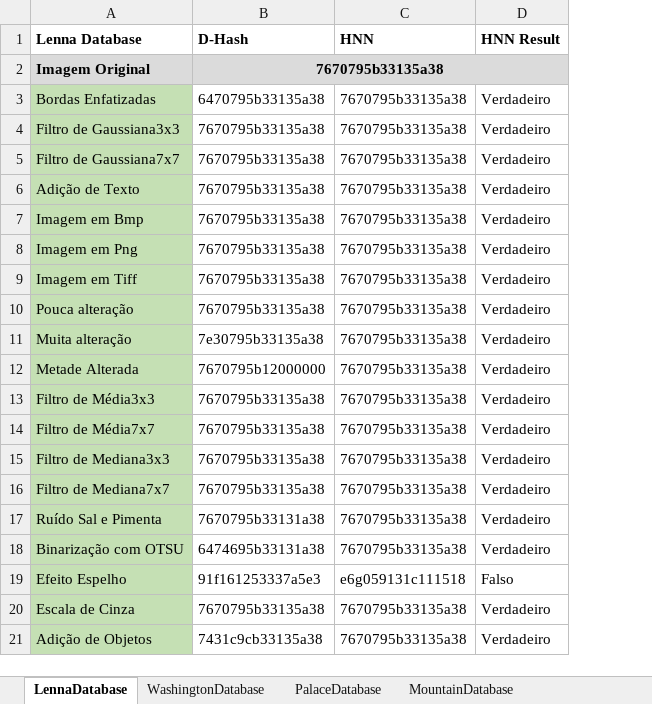
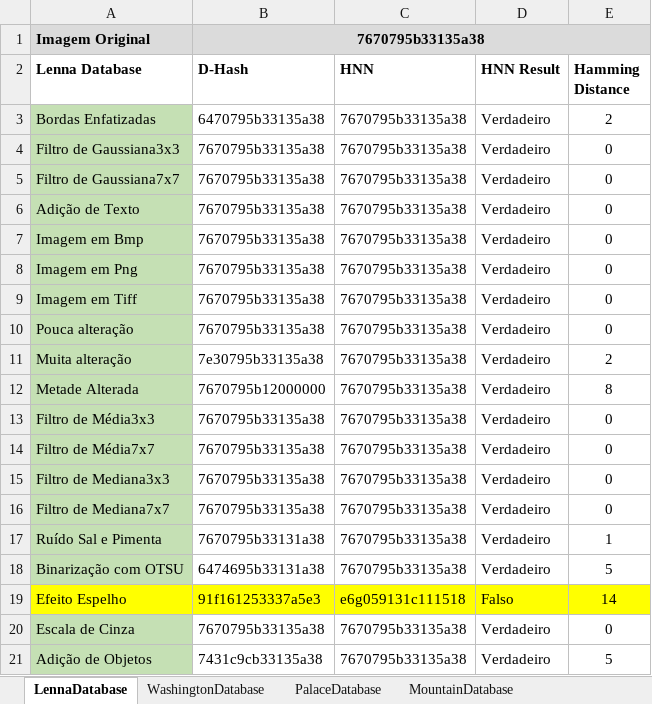
Before and after one commit to jrafa1607/Perceptual-Hash-Value-Retrieval-with-HNN, an Excel workbook: - Hash Values.xlsx, sheet LennaDatabase, drawn as a sheet; values as stored, in another font and other column widths than the file's, no borders; the diff names each change by its address in the sheet, - before the commit and + after, or states it on an @@ line.

```diff
--- a/- Hash Values.xlsx (sheet LennaDatabase)
+++ b/- Hash Values.xlsx (sheet LennaDatabase)
+column E (Hamming Distance), rows 3-21: 2 | 0 | 0 | 0 | 0 | 0 | 0 | 0 | 2 | 8 | 0 | 0 | 0 | 0 | 1 | 5 | 14 | 0 | 5
@@ row 2 moved to row 1: Imagem Original @@
-A19 fill: #C5E0B4
+A19 fill: #FFFF00
-B19:D19 fill: none
+B19:D19 fill: #FFFF00
```
Also changed, not shown: sheet PalaceDatabase, sheet WashingtonDatabase, sheet MountainDatabase, formulas that keep their value, 1 other file.
